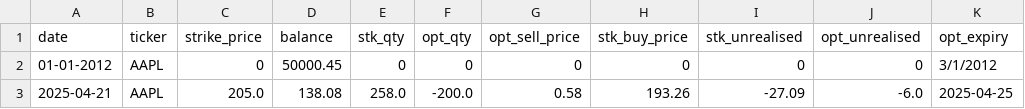
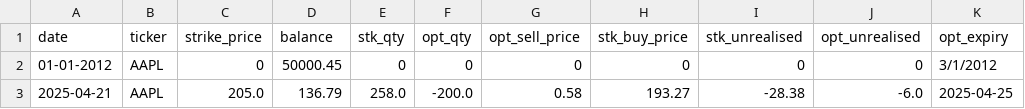
Before and after one commit to dhruvesh131199/covered_call_daily_update, a CSV file: position.csv, drawn as a sheet; only a part is shown; the diff names each change by its address in the sheet, - before the commit and + after, or states it on an @@ line.

Commit message:
Round each data frame upto 2 decimal points for consistent data calculation

```diff
--- a/position.csv
+++ b/position.csv
-D3 (balance): 138.08
+D3 (balance): 136.79
-H3 (stk_buy_price): 193.26
+H3 (stk_buy_price): 193.27
-I3 (stk_unrealised): -27.09
+I3 (stk_unrealised): -28.38
```
Also changed, not shown: summary.csv, 2 other files.
